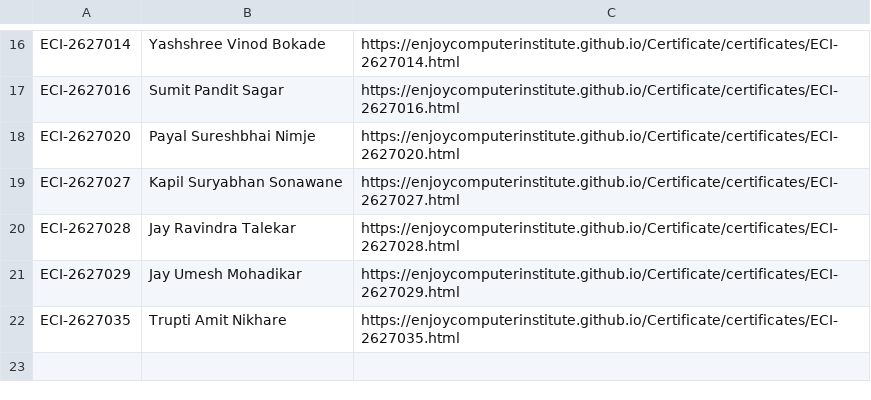
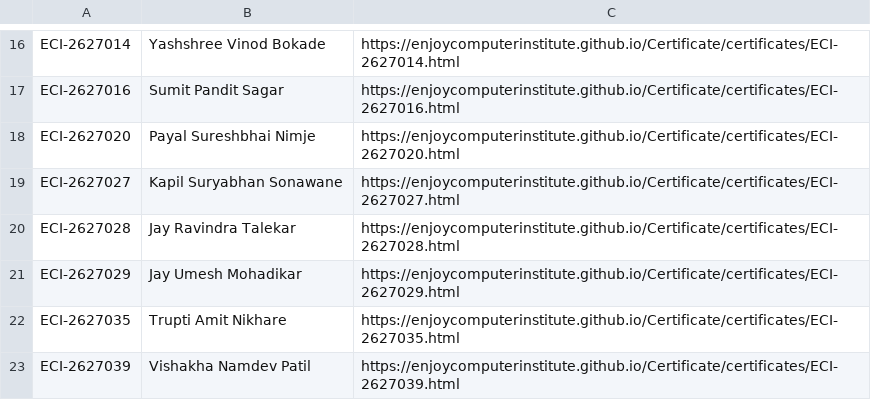
Before and after one commit to enjoycomputerinstitute/Certificate, a CSV file: certificates/certificate_index.csv, drawn as a sheet; only a part is shown, gaps mark what is left out; the diff names each change by its address in the sheet, - before the commit and + after, or states it on an @@ line.

Commit message:
XLBooster: Upload certificates/certificate_index.csv

```diff
--- a/certificates/certificate_index.csv
+++ b/certificates/certificate_index.csv
+row 23: ECI-2627039 | Vishakha Namdev Patil | https://enjoycomputerinstitute.github.io/Certificate/certificates/ECI-2627039.html
```
